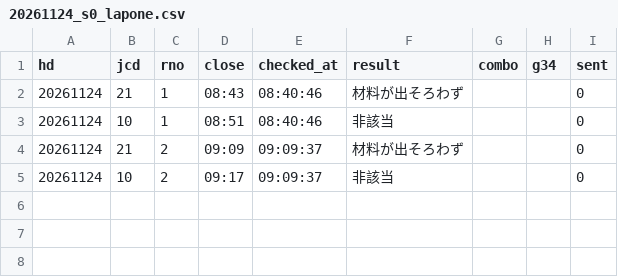
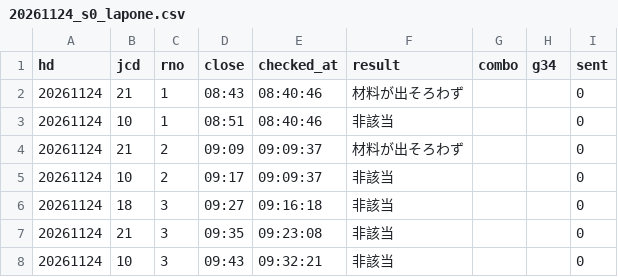
Before and after one commit to tatumibanno-arch/verbose-engine, a CSV file: data/live/log/20261124_s0_lapone.csv, drawn as a sheet; the diff names each change by its address in the sheet, - before the commit and + after, or states it on an @@ line.

```diff
--- a/data/live/log/20261124_s0_lapone.csv
+++ b/data/live/log/20261124_s0_lapone.csv
+row 6: 20261124 | 18 | 3 | 09:27 | 09:16:18 | 非該当 |  |  | 0
+row 7: 20261124 | 21 | 3 | 09:35 | 09:23:08 | 非該当 |  |  | 0
+row 8: 20261124 | 10 | 3 | 09:43 | 09:32:21 | 非該当 |  |  | 0
```
Also changed, not shown: data/live/log/20261124_s0.csv, data/live/log/20261124_s0_oriten.csv, 2 other files.
